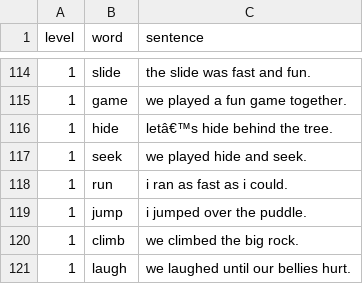
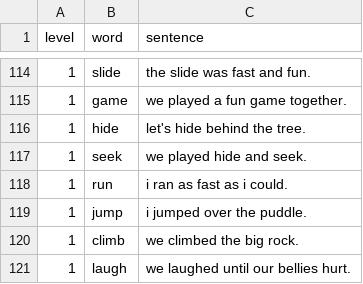
Before and after one commit to projectbyd/aplikasi-spelling-bee, a CSV file: data/questions.csv, drawn as a sheet; only a part is shown, gaps mark what is left out.

Commit message:
Update questions.csv

```diff
--- a/data/questions.csv
+++ b/data/questions.csv
@@ -115,3 +115,3 @@ level,word,sentence
 1,game,we played a fun game together.
-1,hide,letâ€™s hide behind the tree.
+1,hide,let's hide behind the tree.
 1,seek,we played hide and seek.
```
